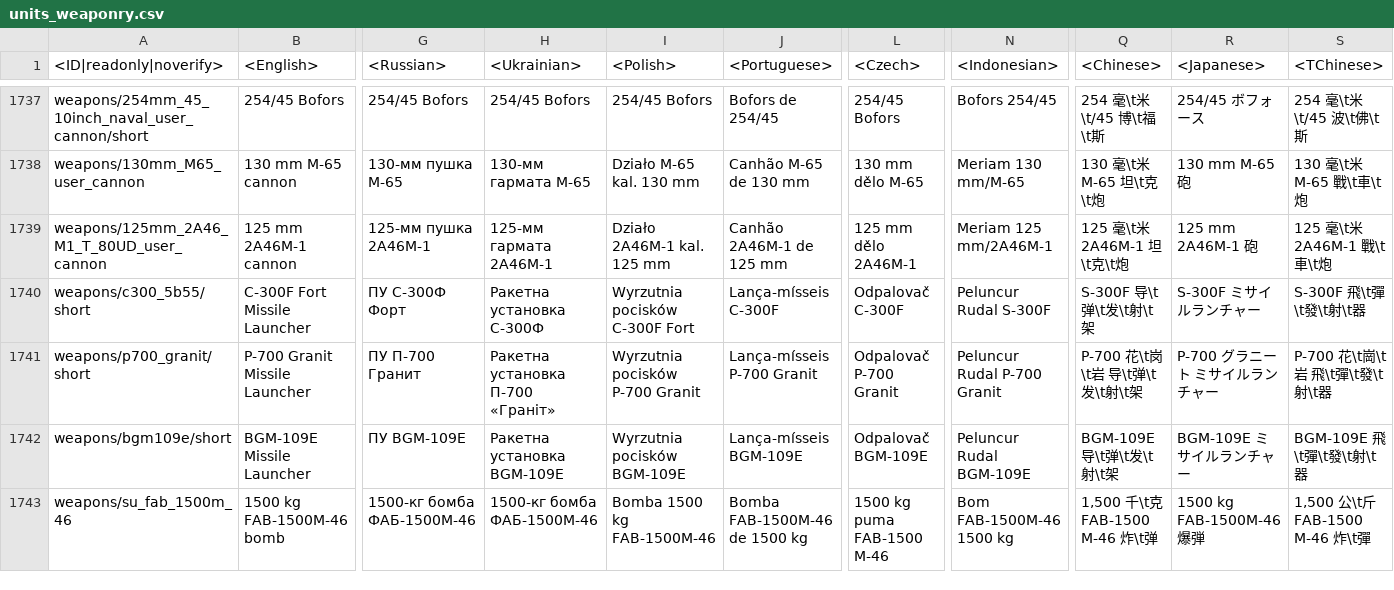
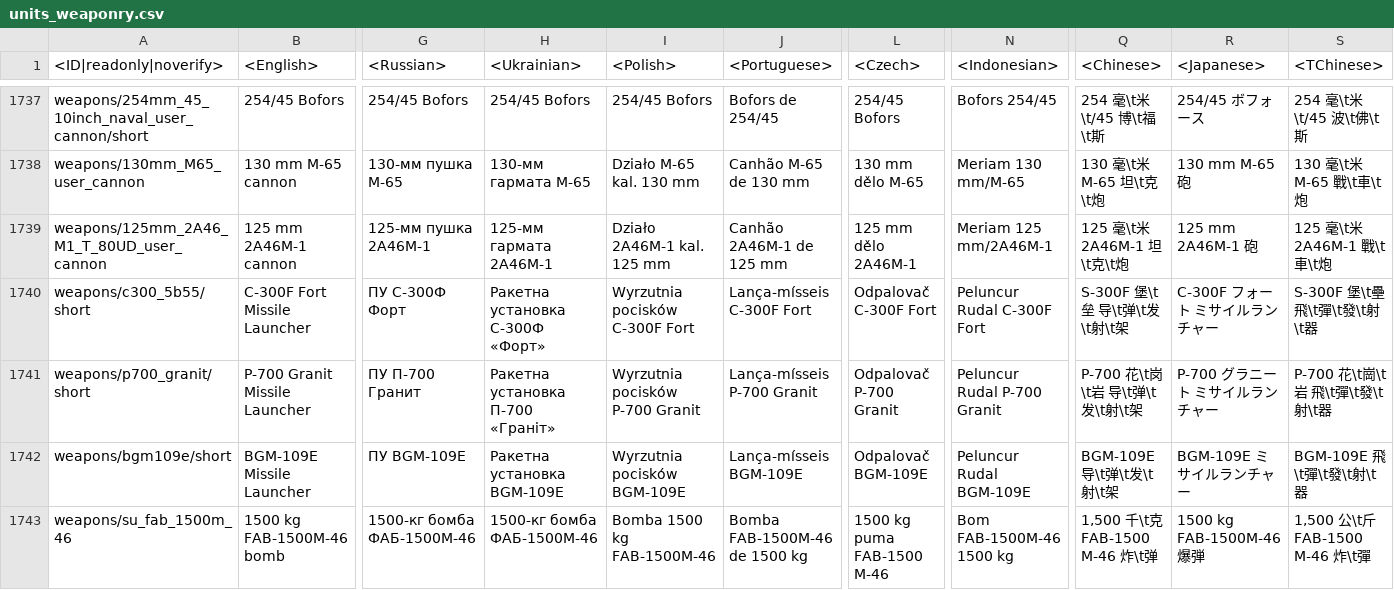
Before and after one commit to gszabi99/War-Thunder-Mobile-Datamine, a CSV file: lang.vromfs.bin_u/lang/units_weaponry.csv, drawn as a sheet; only a part is shown, gaps mark what is left out; the diff names each change by its address in the sheet, - before the commit and + after, or states it on an @@ line.

```diff
--- a/lang.vromfs.bin_u/lang/units_weaponry.csv
+++ b/lang.vromfs.bin_u/lang/units_weaponry.csv
-H1740 (<Ukrainian>): Ракетна установка С-300Ф
+H1740 (<Ukrainian>): Ракетна установка С-300Ф «Форт»
-J1740 (<Portuguese>): Lança-mísseis C-300F
+J1740 (<Portuguese>): Lança-mísseis C-300F Fort
-L1740 (<Czech>): Odpalovač C-300F
+L1740 (<Czech>): Odpalovač C-300F Fort
-N1740 (<Indonesian>): Peluncur Rudal S-300F
+N1740 (<Indonesian>): Peluncur Rudal C-300F Fort
-Q1740 (<Chinese>): S-300F 导\t弹\t发\t射\t架
+Q1740 (<Chinese>): S-300F 堡\t垒 导\t弹\t发\t射\t架
-R1740 (<Japanese>): S-300F ミサイルランチャー
+R1740 (<Japanese>): C-300F フォート ミサイルランチャー
-S1740 (<TChinese>): S-300F 飛\t彈\t發\t射\t器
+S1740 (<TChinese>): S-300F 堡\t壘 飛\t彈\t發\t射\t器
```
Also changed, not shown: lang.vromfs.bin_u/lang/dmviewer.csv, lang.vromfs.bin_u/lang/menu_debriefing.csv, 15 other files.
